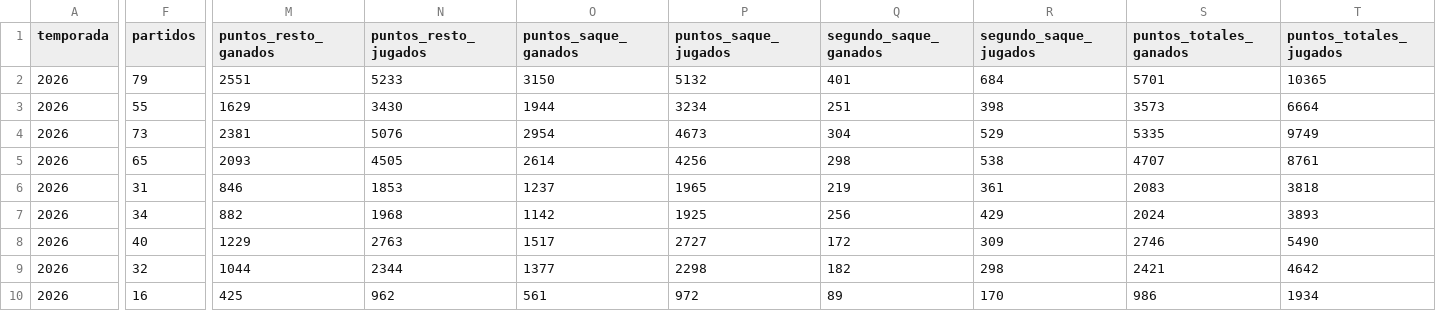
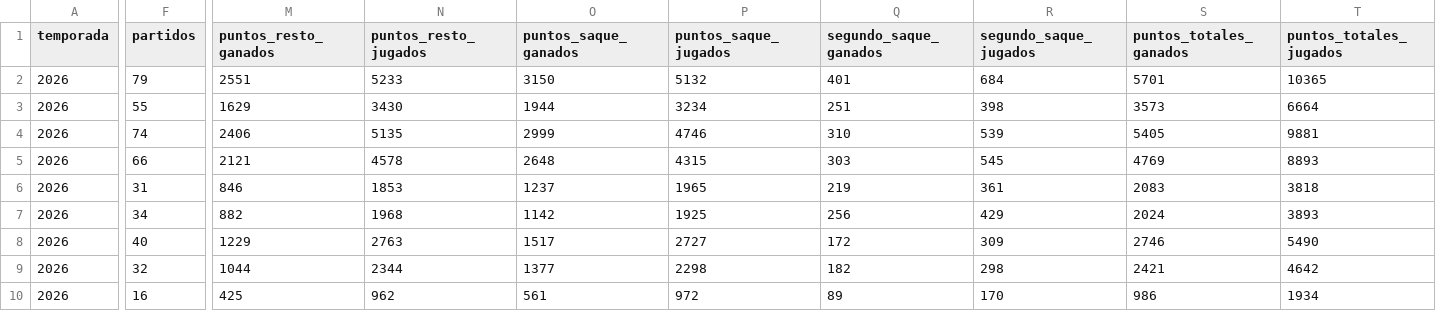
Before and after one commit to pabmetrics/padel_db, a CSV file: site/public/datos/stats_parejas.csv, drawn as a sheet; only a part is shown, gaps mark what is left out; the diff covers the shown part only; the diff names each change by its address in the sheet, - before the commit and + after, or states it on an @@ line.

```diff
--- a/site/public/datos/stats_parejas.csv
+++ b/site/public/datos/stats_parejas.csv
-F4 (partidos): 73
+F4 (partidos): 74
-M4 (puntos_resto_ganados): 2381
+M4 (puntos_resto_ganados): 2406
-N4 (puntos_resto_jugados): 5076
+N4 (puntos_resto_jugados): 5135
-O4 (puntos_saque_ganados): 2954
+O4 (puntos_saque_ganados): 2999
-P4 (puntos_saque_jugados): 4673
+P4 (puntos_saque_jugados): 4746
-Q4 (segundo_saque_ganados): 304
+Q4 (segundo_saque_ganados): 310
-R4 (segundo_saque_jugados): 529
+R4 (segundo_saque_jugados): 539
-S4 (puntos_totales_ganados): 5335
+S4 (puntos_totales_ganados): 5405
-T4 (puntos_totales_jugados): 9749
+T4 (puntos_totales_jugados): 9881
-F5 (partidos): 65
+F5 (partidos): 66
-M5 (puntos_resto_ganados): 2093
+M5 (puntos_resto_ganados): 2121
-N5 (puntos_resto_jugados): 4505
+N5 (puntos_resto_jugados): 4578
-O5 (puntos_saque_ganados): 2614
+O5 (puntos_saque_ganados): 2648
-P5 (puntos_saque_jugados): 4256
+P5 (puntos_saque_jugados): 4315
-Q5 (segundo_saque_ganados): 298
+Q5 (segundo_saque_ganados): 303
-R5 (segundo_saque_jugados): 538
+R5 (segundo_saque_jugados): 545
-S5 (puntos_totales_ganados): 4707
+S5 (puntos_totales_ganados): 4769
-T5 (puntos_totales_jugados): 8761
+T5 (puntos_totales_jugados): 8893
```
Also changed, not shown: 1 added row, 1 removed row and 18 edited cells elsewhere in this file, site/public/datos/torneo_sorpresas.csv, 14 other files.
